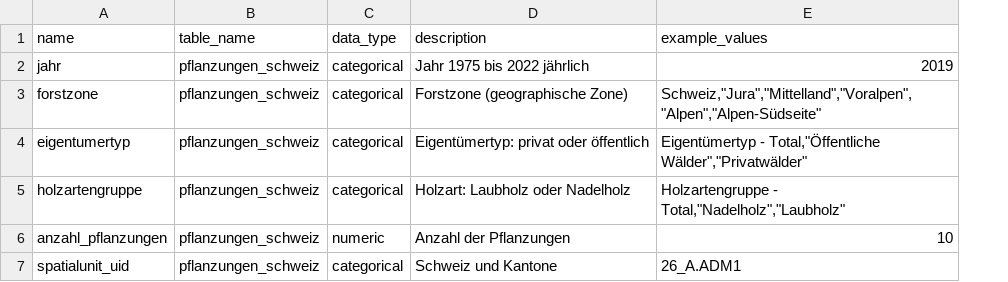
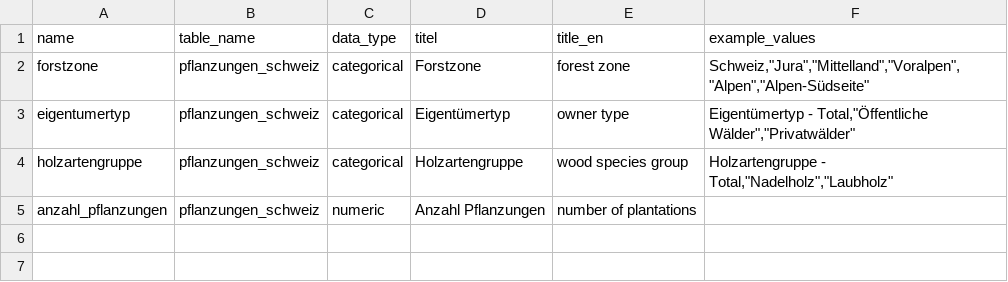
Before and after one commit to statistikZH/statbotData, a CSV file: pipelines/A13/metadata_table_columns.csv, drawn as a sheet; removed rows and columns are numbered as before the commit, all else as after; the diff names each change by its address in the sheet, - before the commit and + after, or states it on an @@ line.

Commit message:
pipeline A13: update metadata

```diff
--- a/pipelines/A13/metadata_table_columns.csv
+++ b/pipelines/A13/metadata_table_columns.csv
-column D (description), rows 3-6: Forstzone (geographische Zone) | Eigentümertyp: privat oder öffentlich | Holzart: Laubholz oder Nadelholz | Anzahl der Pflanzungen
+column D (titel), rows 2-5: Forstzone | Eigentümertyp | Holzartengruppe | Anzahl Pflanzungen
+column E (title_en), rows 2-5: forest zone | owner type | wood species group | number of plantations
-row 2: jahr | pflanzungen_schweiz | categorical | Jahr 1975 bis 2022 jährlich | 2019
-F5 (example_values): 10
+F5 (example_values): (empty)
-row 7: spatialunit_uid | pflanzungen_schweiz | categorical | Schweiz und Kantone | 26_A.ADM1
```
Also changed, not shown: 1 other file.
